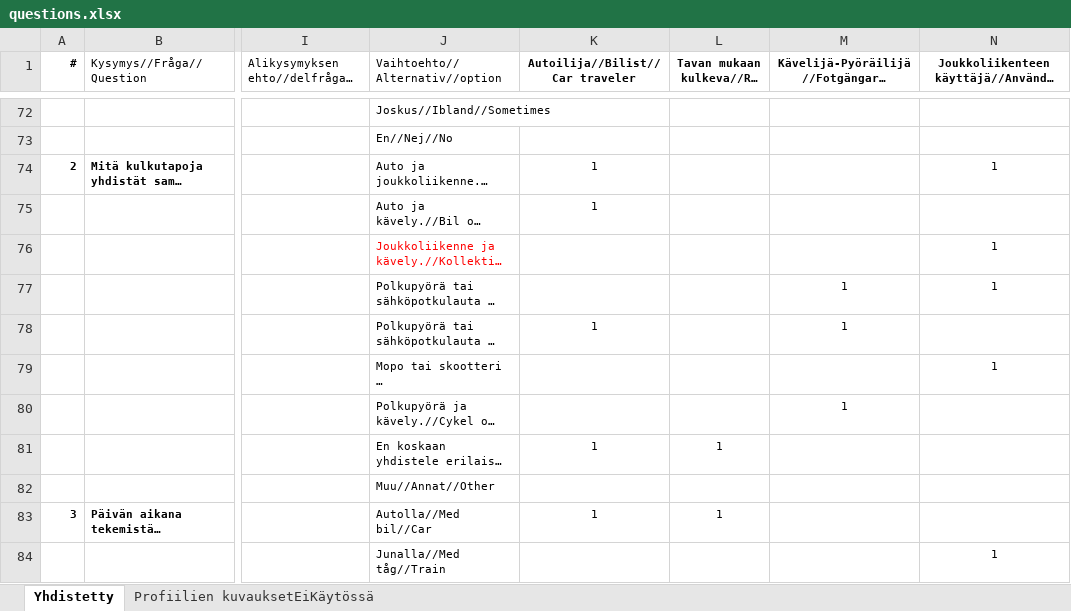
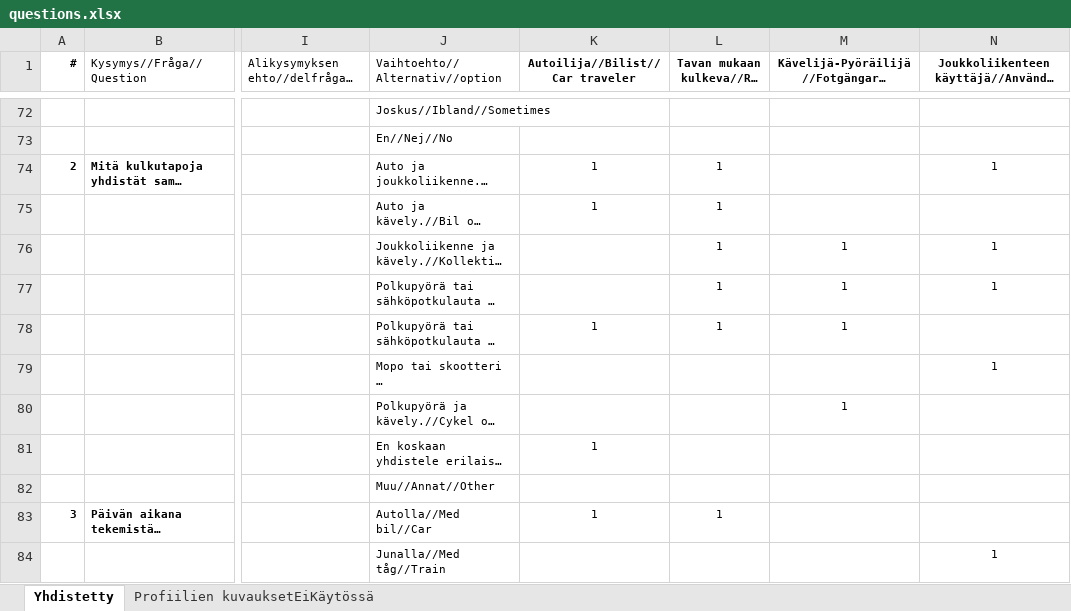
Before and after one commit to City-of-Turku/mpbackend, an Excel workbook: media/questions.xlsx, sheet Yhdistetty, drawn as a sheet; only a part is shown, gaps mark what is left out; long unchanged cells end in …; values as stored, in another font and other column widths than the file's, no borders; the diff covers the shown part only; the diff names each change by its address in the sheet, - before the commit and + after, or states it on an @@ line.

```diff
--- a/media/questions.xlsx (sheet Yhdistetty)
+++ b/media/questions.xlsx (sheet Yhdistetty)
-L74:L78: (empty)
+L74:L78: 1
-J76 text colour: #FF0000
+J76 text colour: black
-M76: (empty)
+M76: 1
-L81: 1
+L81: (empty)
```
Also changed, not shown: 5 added rows, 5 removed rows and 38 edited cells elsewhere in this sheet.
